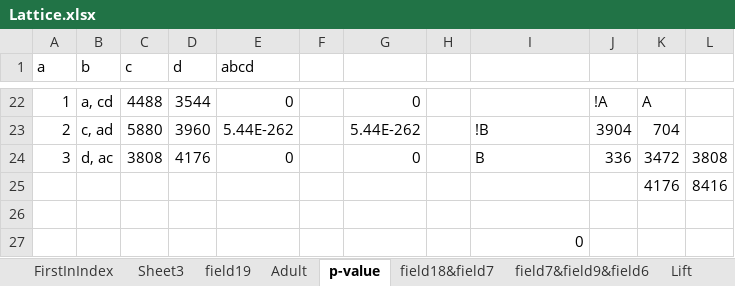
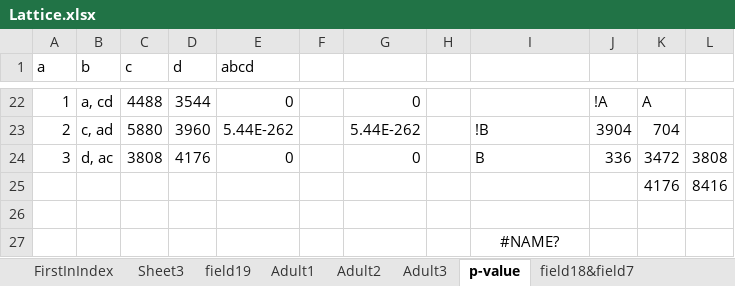
Before and after one commit to situsnow/OpusMiner_SDRD, an Excel workbook: File/Lattice.xlsx, sheet p-value, drawn as a sheet; only a part is shown, gaps mark what is left out; values as stored, in another font and other column widths than the file's, no borders; the diff names each change by its address in the sheet, - before the commit and + after, or states it on an @@ line.

```diff
--- a/File/Lattice.xlsx (sheet p-value)
+++ b/File/Lattice.xlsx (sheet p-value)
-sheet tab: Adult
+sheet tab: Adult1
+sheet tab: Adult2
+sheet tab: Adult3
-I27: 0
+I27: #NAME?
-I27 alignment: right
+I27 alignment: center
```
Also changed, not shown: sheet Adult1, 16 other files.
